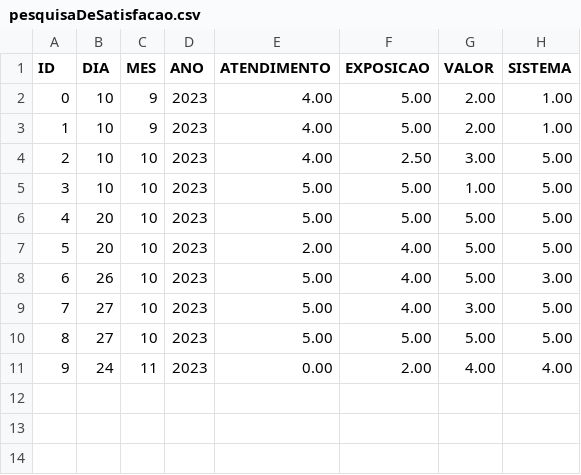
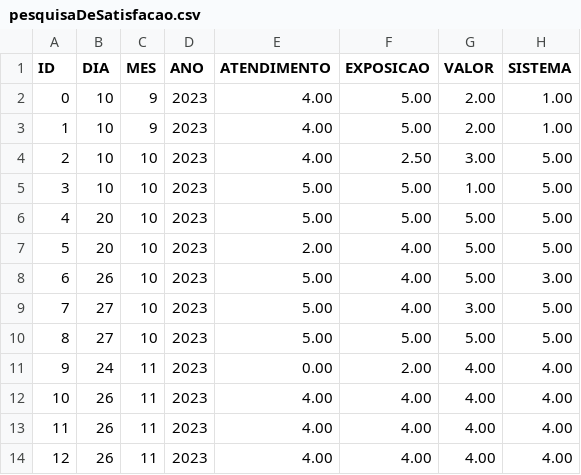
Before and after one commit to BrenoMorim/pimII, a CSV file: sistemaPrincipal/pesquisaDeSatisfacao.csv, drawn as a sheet.

```diff
--- a/sistemaPrincipal/pesquisaDeSatisfacao.csv
+++ b/sistemaPrincipal/pesquisaDeSatisfacao.csv
@@ -11 +11,4 @@ ID,DIA,MES,ANO,ATENDIMENTO,EXPOSICAO,VALOR,SISTEMA
 9,24,11,2023,0.00,2.00,4.00,4.00
+10,26,11,2023,4.00,4.00,4.00,4.00
+11,26,11,2023,4.00,4.00,4.00,4.00
+12,26,11,2023,4.00,4.00,4.00,4.00
```
Also changed, not shown: sistemaPrincipal/vendas.csv, 3 other files.
